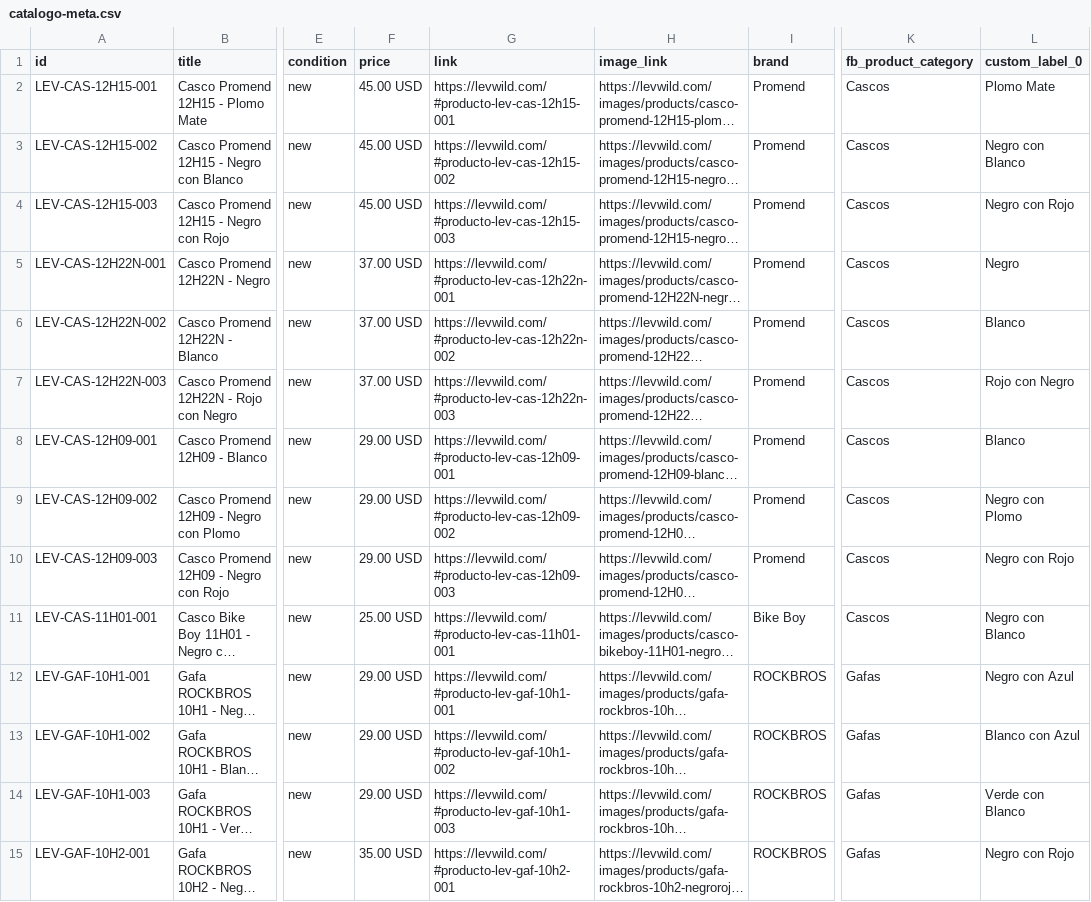
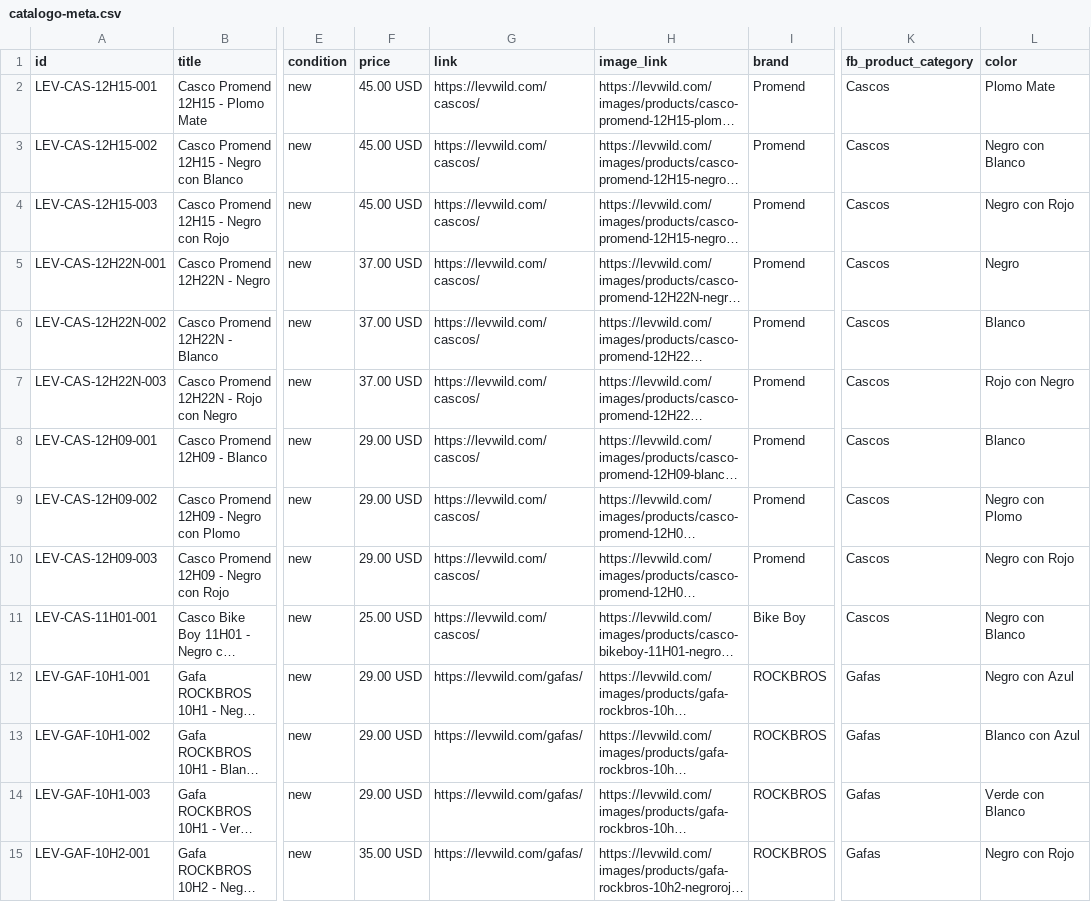
Before and after one commit to samanthachimborazokolganov-gif/lev-catalogo, a CSV file: catalogo-meta.csv, drawn as a sheet; only a part is shown, gaps mark what is left out; long unchanged cells end in …; the diff covers the shown part only; the diff names each change by its address in the sheet, - before the commit and + after, or states it on an @@ line.

```diff
--- a/catalogo-meta.csv
+++ b/catalogo-meta.csv
-L1: custom_label_0
+L1: color
-G2 (link): https://levwild.com/#producto-lev-cas-12h15-001
+G2 (link): https://levwild.com/cascos/
-G3 (link): https://levwild.com/#producto-lev-cas-12h15-002
+G3 (link): https://levwild.com/cascos/
-G4 (link): https://levwild.com/#producto-lev-cas-12h15-003
+G4 (link): https://levwild.com/cascos/
-G5 (link): https://levwild.com/#producto-lev-cas-12h22n-001
+G5 (link): https://levwild.com/cascos/
-G6 (link): https://levwild.com/#producto-lev-cas-12h22n-002
+G6 (link): https://levwild.com/cascos/
-G7 (link): https://levwild.com/#producto-lev-cas-12h22n-003
+G7 (link): https://levwild.com/cascos/
-G8 (link): https://levwild.com/#producto-lev-cas-12h09-001
+G8 (link): https://levwild.com/cascos/
-G9 (link): https://levwild.com/#producto-lev-cas-12h09-002
+G9 (link): https://levwild.com/cascos/
-G10 (link): https://levwild.com/#producto-lev-cas-12h09-003
+G10 (link): https://levwild.com/cascos/
-G11 (link): https://levwild.com/#producto-lev-cas-11h01-001
+G11 (link): https://levwild.com/cascos/
-G12 (link): https://levwild.com/#producto-lev-gaf-10h1-001
+G12 (link): https://levwild.com/gafas/
-G13 (link): https://levwild.com/#producto-lev-gaf-10h1-002
+G13 (link): https://levwild.com/gafas/
-G14 (link): https://levwild.com/#producto-lev-gaf-10h1-003
+G14 (link): https://levwild.com/gafas/
-G15 (link): https://levwild.com/#producto-lev-gaf-10h2-001
+G15 (link): https://levwild.com/gafas/
```
Also changed, not shown: 24 edited cells elsewhere in this file, 14 other files.
